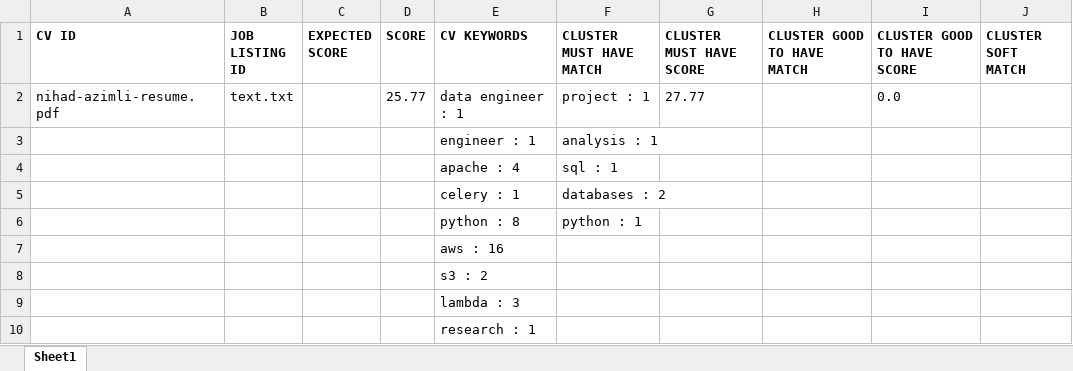
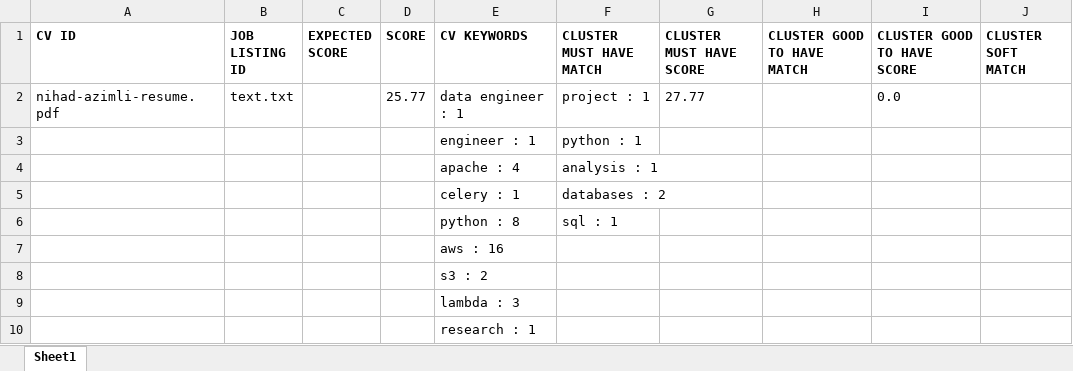
Before and after one commit to nihadazimli/pyjooblaparser, an Excel workbook: upload_files/nihad-azimli-resume__text.xlsx, sheet Sheet1, drawn as a sheet; only a part is shown; values as stored, in another font and other column widths than the file's, no borders; the diff names each change by its address in the sheet, - before the commit and + after, or states it on an @@ line.

```diff
--- a/upload_files/nihad-azimli-resume__text.xlsx (sheet Sheet1)
+++ b/upload_files/nihad-azimli-resume__text.xlsx (sheet Sheet1)
-F3 (CLUSTER MUST HAVE MATCH): analysis : 1
+F3 (CLUSTER MUST HAVE MATCH): python : 1
-F4 (CLUSTER MUST HAVE MATCH): sql : 1
+F4 (CLUSTER MUST HAVE MATCH): analysis : 1
-F6 (CLUSTER MUST HAVE MATCH): python : 1
+F6 (CLUSTER MUST HAVE MATCH): sql : 1
```
Also changed, not shown: 4 other files.
